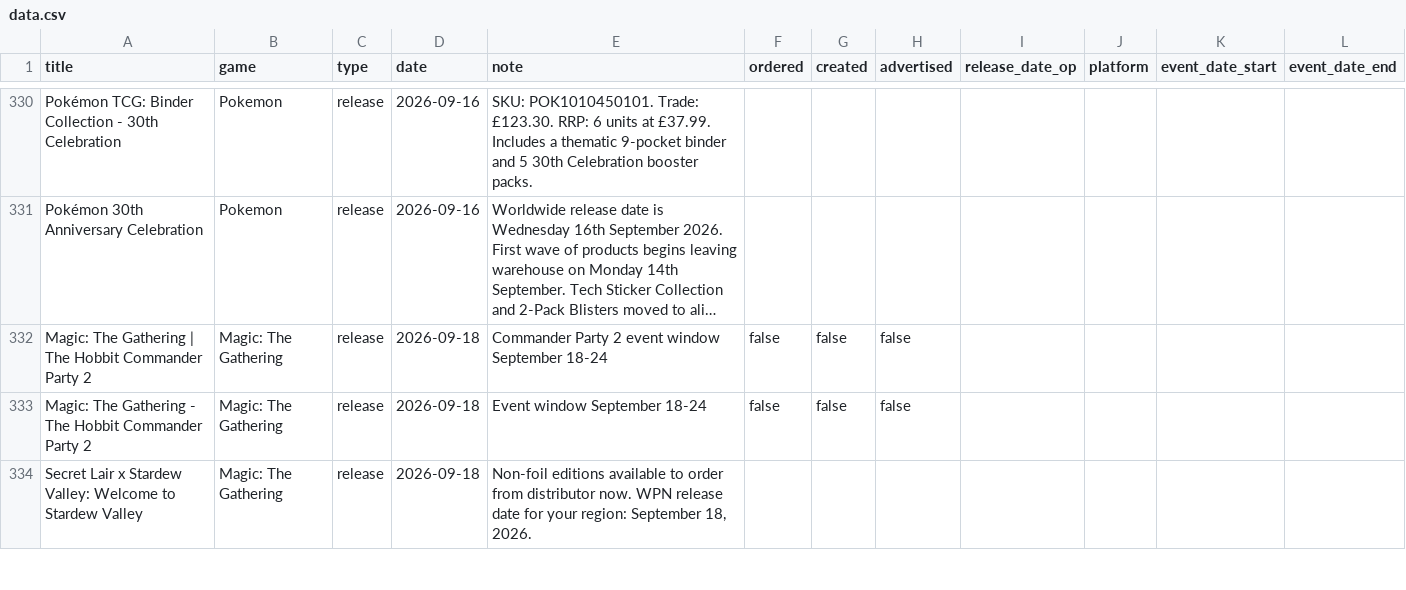
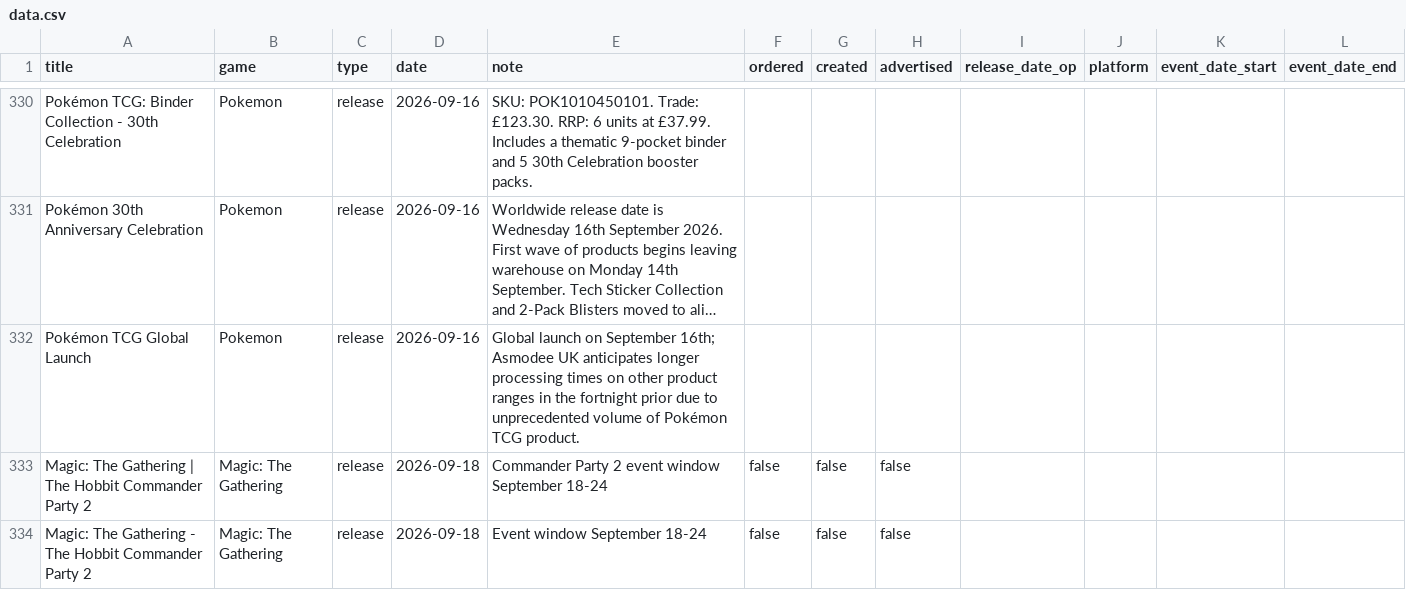
Before and after one commit to ludoquist-maker/tcg-tracker, a CSV file: data.csv, drawn as a sheet; only a part is shown, gaps mark what is left out; the shorter side is filled out with more unchanged rows; long unchanged cells end in …; the diff names each change by its address in the sheet, - before the commit and + after, or states it on an @@ line.

Commit message:
Auto-update: success_1_events_added

```diff
--- a/data.csv
+++ b/data.csv
+row 332: Pokémon TCG Global Launch | Pokemon | release | 2026-09-16 | Global launch on September 16th; Asmodee UK anticipates longer processing times on other product ranges in the fortnight prior due to unprecedented volume of Pokémon TCG product.
```
